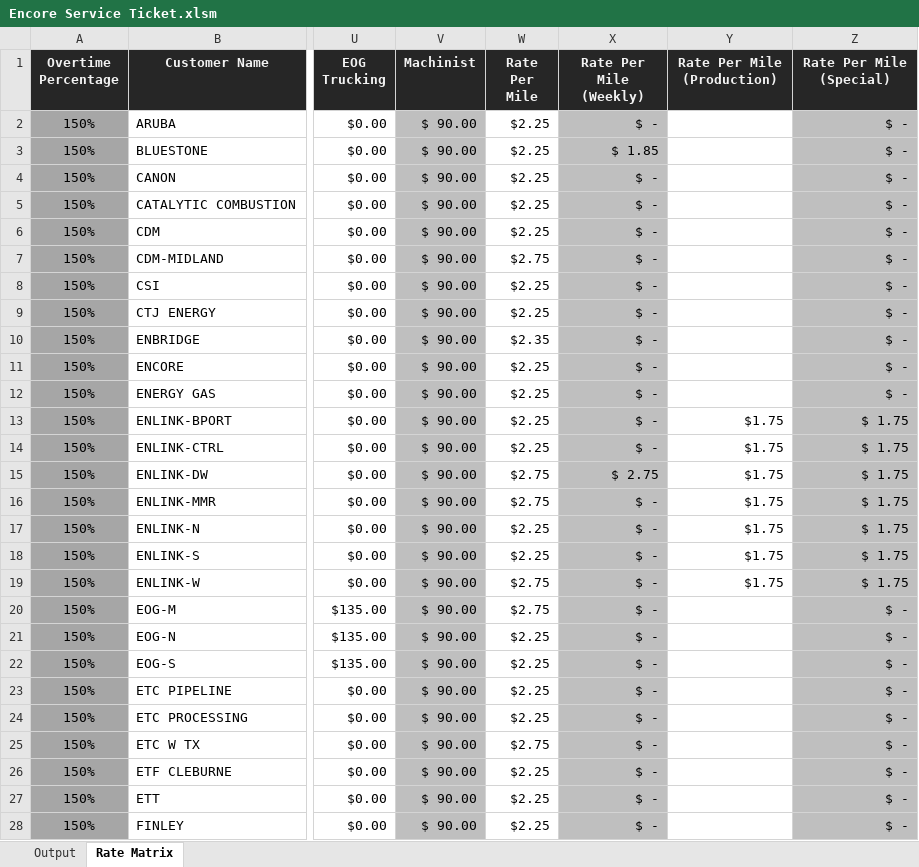
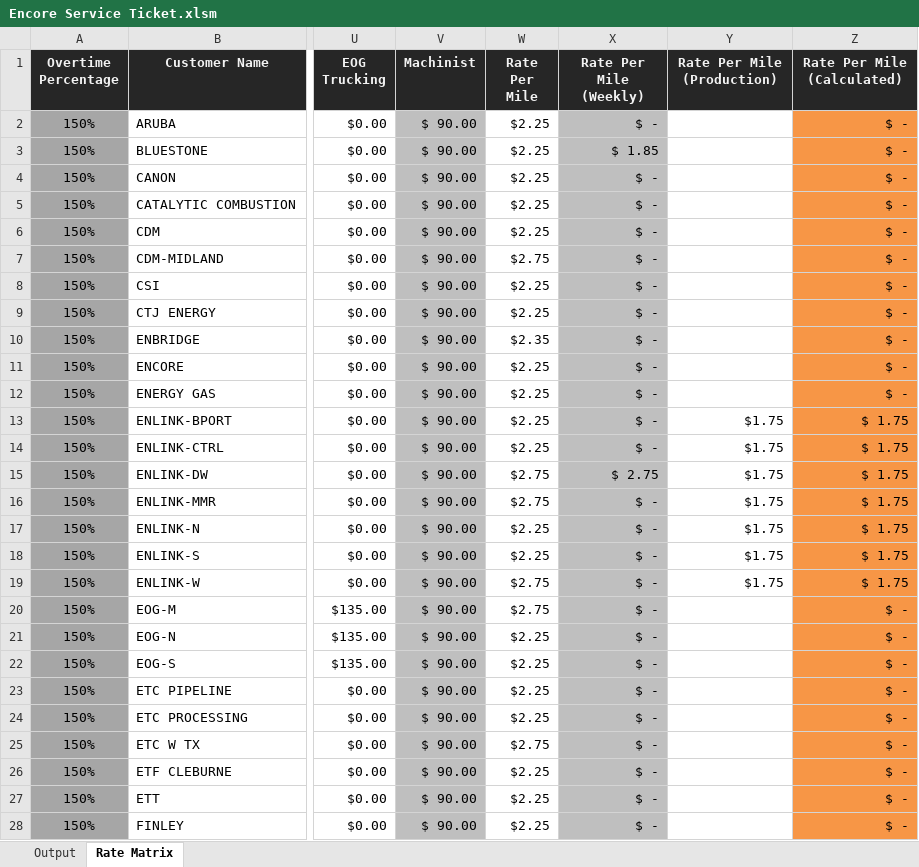
Before and after one commit to Chris-Barnard/encore-excel, an Excel workbook: AD HOC/Encore Service Ticket.xlsm, sheet Rate Matrix, drawn as a sheet; only a part is shown, gaps mark what is left out; values as stored, in another font and other column widths than the file's, no borders; the diff covers the shown part only; the diff names each change by its address in the sheet, - before the commit and + after, or states it on an @@ line.

Commit message:
Change Field Name in Rate Matrix
- Change Rate Per Mile (Special) to Rate Per Mile (Calculated) to more
accurately reflect what it is
- Adjusted formatting to indicate calculated field

```diff
--- a/AD HOC/Encore Service Ticket.xlsm (sheet Rate Matrix)
+++ b/AD HOC/Encore Service Ticket.xlsm (sheet Rate Matrix)
-Z1: Rate Per Mile (Special)
+Z1: Rate Per Mile (Calculated)
-Z2:Z28 fill: #BFBFBF
+Z2:Z28 fill: #F79646
```
Also changed, not shown: cell formats elsewhere in this sheet, sheet Output, charts or pictures.
